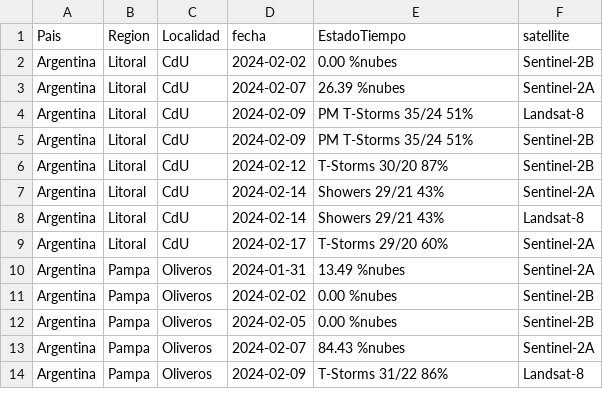
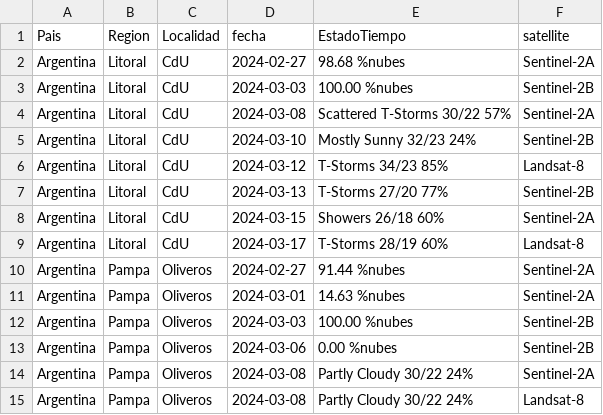
Before and after one commit to martdurante/FontagroMuestreos, a CSV file: tablas/OUTpronostico.csv, drawn as a sheet; only a part is shown; the diff covers the shown part only.

```diff
--- a/tablas/OUTpronostico.csv
+++ b/tablas/OUTpronostico.csv
@@ -1,14 +1,15 @@
 Pais,Region,Localidad,fecha,EstadoTiempo,satellite
-Argentina,Litoral,CdU,2024-02-02,0.00 %nubes,Sentinel-2B
-Argentina,Litoral,CdU,2024-02-07,26.39 %nubes,Sentinel-2A
-Argentina,Litoral,CdU,2024-02-09,PM T-Storms 35/24 51%,Landsat-8
-Argentina,Litoral,CdU,2024-02-09,PM T-Storms 35/24 51%,Sentinel-2B
-Argentina,Litoral,CdU,2024-02-12,T-Storms 30/20 87%,Sentinel-2B
-Argentina,Litoral,CdU,2024-02-14,Showers 29/21 43%,Sentinel-2A
-Argentina,Litoral,CdU,2024-02-14,Showers 29/21 43%,Landsat-8
-Argentina,Litoral,CdU,2024-02-17,T-Storms 29/20 60%,Sentinel-2A
-Argentina,Pampa,Oliveros,2024-01-31,13.49 %nubes,Sentinel-2A
-Argentina,Pampa,Oliveros,2024-02-02,0.00 %nubes,Sentinel-2B
-Argentina,Pampa,Oliveros,2024-02-05,0.00 %nubes,Sentinel-2B
-Argentina,Pampa,Oliveros,2024-02-07,84.43 %nubes,Sentinel-2A
-Argentina,Pampa,Oliveros,2024-02-09,T-Storms 31/22 86%,Landsat-8
+Argentina,Litoral,CdU,2024-02-27,98.68 %nubes,Sentinel-2A
+Argentina,Litoral,CdU,2024-03-03,100.00 %nubes,Sentinel-2B
+Argentina,Litoral,CdU,2024-03-08,Scattered T-Storms 30/22 57%,Sentinel-2A
+Argentina,Litoral,CdU,2024-03-10,Mostly Sunny 32/23 24%,Sentinel-2B
+Argentina,Litoral,CdU,2024-03-12,T-Storms 34/23 85%,Landsat-8
+Argentina,Litoral,CdU,2024-03-13,T-Storms 27/20 77%,Sentinel-2B
+Argentina,Litoral,CdU,2024-03-15,Showers 26/18 60%,Sentinel-2A
+Argentina,Litoral,CdU,2024-03-17,T-Storms 28/19 60%,Landsat-8
+Argentina,Pampa,Oliveros,2024-02-27,91.44 %nubes,Sentinel-2A
+Argentina,Pampa,Oliveros,2024-03-01,14.63 %nubes,Sentinel-2A
+Argentina,Pampa,Oliveros,2024-03-03,100.00 %nubes,Sentinel-2B
+Argentina,Pampa,Oliveros,2024-03-06,0.00 %nubes,Sentinel-2B
+Argentina,Pampa,Oliveros,2024-03-08,Partly Cloudy 30/22 24%,Sentinel-2A
+Argentina,Pampa,Oliveros,2024-03-08,Partly Cloudy 30/22 24%,Landsat-8
```
Also changed, not shown: 13 added rows and 14 edited cells elsewhere in this file, tablas/OUTpuntos.csv, tablas/sitios.csv, 4 other files.
